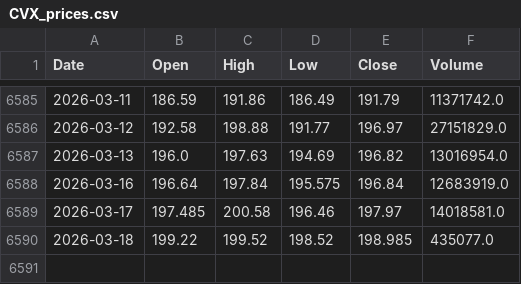
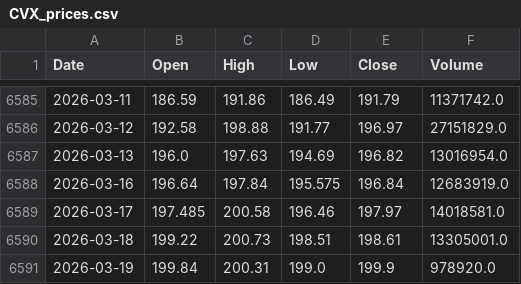
Before and after one commit to NewCity250/Finance-Data-Gathering-Agent, a CSV file: data/CVX_prices.csv, drawn as a sheet; only a part is shown, gaps mark what is left out.

```diff
--- a/data/CVX_prices.csv
+++ b/data/CVX_prices.csv
@@ -6589,2 +6589,3 @@ Date,Open,High,Low,Close,Volume
 2026-03-17,197.485,200.58,196.46,197.97,14018581.0
-2026-03-18,199.22,199.52,198.52,198.985,435077.0
+2026-03-18,199.22,200.73,198.51,198.61,13305001.0
+2026-03-19,199.84,200.31,199.0,199.9,978920.0
```
Also changed, not shown: data/XOM_prices.csv.
